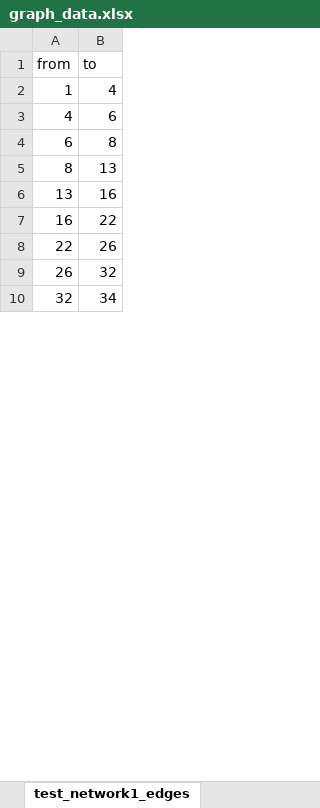
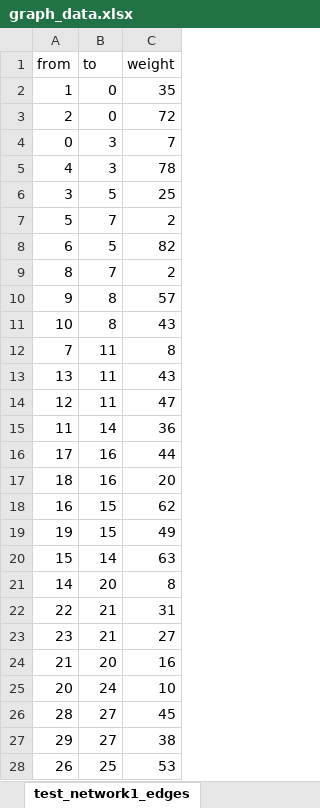
Before and after one commit to HorvJudit/Sensor-Placement-Optimization, an Excel workbook: graph_data.xlsx, sheet test_network1_edges, drawn as a sheet; only a part is shown; values as stored, in another font and other column widths than the file's, no borders; removed rows and columns are numbered as before the commit, all else as after; the diff covers the shown part only; the diff names each change by its address in the sheet, - before the commit and + after, or states it on an @@ line.

Commit message:
working reading data and visualization
without weights

```diff
--- a/graph_data.xlsx (sheet test_network1_edges)
+++ b/graph_data.xlsx (sheet test_network1_edges)
+column C (weight), row 2: 35; row 5: 78; rows 8-9: 82 | 2; row 13: 43; row 18: 62; row 22: 31; row 28: 53
-B2 (to): 4
+B2 (to): 0
+row 3: 2 | 0 | 72
+row 4: 0 | 3 | 7
-B5 (to): 6
+B5 (to): 3
+row 6: 3 | 5 | 25
+row 7: 5 | 7 | 2
-B8 (to): 8
+B8 (to): 5
-B9 (to): 13
+B9 (to): 7
@@ row 38 moved to row 10: 9 @@
@@ row 41 moved to row 11: 10 @@
+row 12: 7 | 11 | 8
-B13 (to): 16
+B13 (to): 11
+row 14: 12 | 11 | 47
+row 15: 11 | 14 | 36
@@ row 48 moved to row 16: 17 @@
+row 17: 18 | 16 | 20
-B18 (to): 22
+B18 (to): 15
+row 19: 19 | 15 | 49
+row 20: 15 | 14 | 63
+row 21: 14 | 20 | 8
-B22 (to): 26
+B22 (to): 21
+row 23: 23 | 21 | 27
+row 24: 21 | 20 | 16
+row 25: 20 | 24 | 10
@@ row 55 moved to row 26: 28 @@
@@ row 54 moved to row 27: 29 @@
-B28 (to): 32
+B28 (to): 25
-row 10: 32 | 34
```
Also changed, not shown: 37 added rows, 51 removed rows, 11 moved rows and 8 edited cells elsewhere in this sheet, sheet test_network1_nodes, other sheet tabs, 5 other files.
